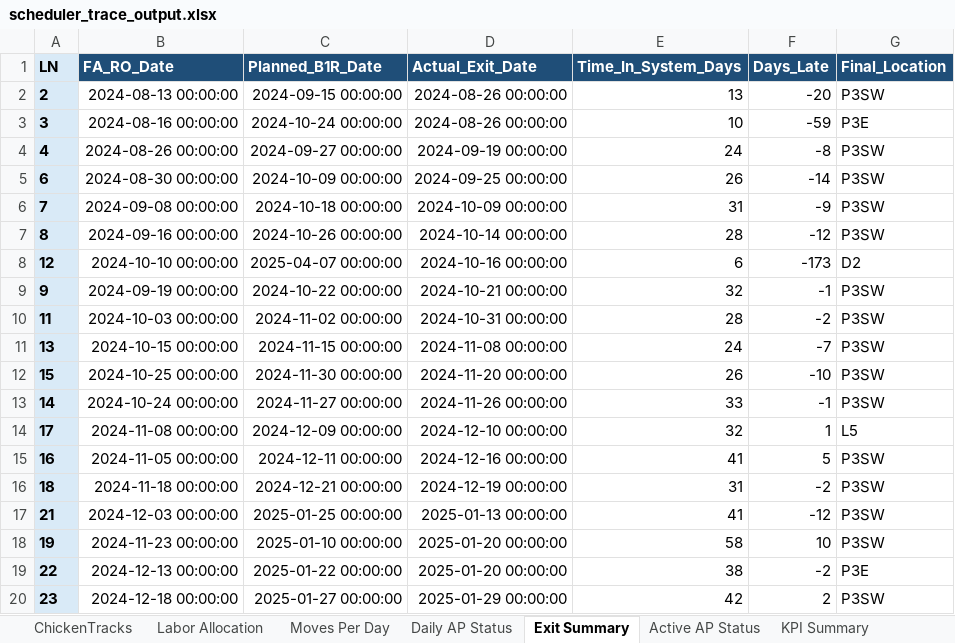
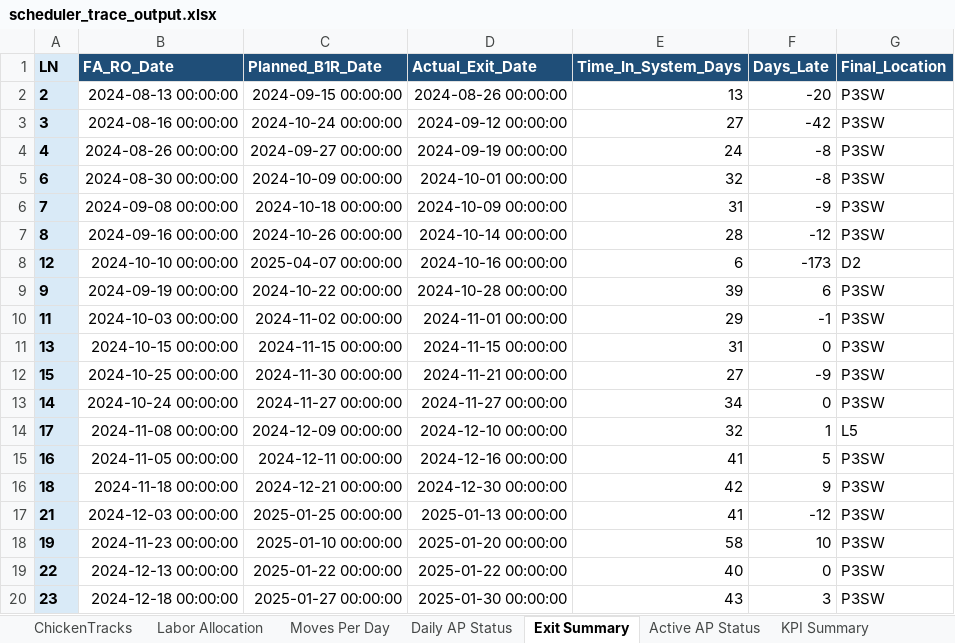
Before and after one commit to JAG954/BSC-FGI_Scheduler, an Excel workbook: output/scheduler_trace_output.xlsx, sheet Exit Summary, drawn as a sheet; only a part is shown; values as stored, in another font and other column widths than the file's, no borders; the diff covers the shown part only; the diff names each change by its address in the sheet, - before the commit and + after, or states it on an @@ line.

```diff
--- a/output/scheduler_trace_output.xlsx (sheet Exit Summary)
+++ b/output/scheduler_trace_output.xlsx (sheet Exit Summary)
-D3 (Actual_Exit_Date): 2024-08-26 00:00:00
+D3 (Actual_Exit_Date): 2024-09-12 00:00:00
-E3 (Time_In_System_Days): 10
+E3 (Time_In_System_Days): 27
-F3 (Days_Late): -59
+F3 (Days_Late): -42
-G3 (Final_Location): P3E
+G3 (Final_Location): P3SW
-D5 (Actual_Exit_Date): 2024-09-25 00:00:00
+D5 (Actual_Exit_Date): 2024-10-01 00:00:00
-E5 (Time_In_System_Days): 26
+E5 (Time_In_System_Days): 32
-F5 (Days_Late): -14
+F5 (Days_Late): -8
-D9 (Actual_Exit_Date): 2024-10-21 00:00:00
+D9 (Actual_Exit_Date): 2024-10-28 00:00:00
-E9 (Time_In_System_Days): 32
+E9 (Time_In_System_Days): 39
-F9 (Days_Late): -1
+F9 (Days_Late): 6
-D10 (Actual_Exit_Date): 2024-10-31 00:00:00
+D10 (Actual_Exit_Date): 2024-11-01 00:00:00
-E10 (Time_In_System_Days): 28
+E10 (Time_In_System_Days): 29
-F10 (Days_Late): -2
+F10 (Days_Late): -1
-D11 (Actual_Exit_Date): 2024-11-08 00:00:00
+D11 (Actual_Exit_Date): 2024-11-15 00:00:00
-E11 (Time_In_System_Days): 24
+E11 (Time_In_System_Days): 31
-F11 (Days_Late): -7
+F11 (Days_Late): 0
-D12 (Actual_Exit_Date): 2024-11-20 00:00:00
+D12 (Actual_Exit_Date): 2024-11-21 00:00:00
-E12 (Time_In_System_Days): 26
+E12 (Time_In_System_Days): 27
-F12 (Days_Late): -10
+F12 (Days_Late): -9
-D13 (Actual_Exit_Date): 2024-11-26 00:00:00
+D13 (Actual_Exit_Date): 2024-11-27 00:00:00
-E13 (Time_In_System_Days): 33
+E13 (Time_In_System_Days): 34
-F13 (Days_Late): -1
+F13 (Days_Late): 0
-D16 (Actual_Exit_Date): 2024-12-19 00:00:00
+D16 (Actual_Exit_Date): 2024-12-30 00:00:00
-E16 (Time_In_System_Days): 31
+E16 (Time_In_System_Days): 42
-F16 (Days_Late): -2
+F16 (Days_Late): 9
-D19 (Actual_Exit_Date): 2025-01-20 00:00:00
+D19 (Actual_Exit_Date): 2025-01-22 00:00:00
-E19 (Time_In_System_Days): 38
+E19 (Time_In_System_Days): 40
-F19 (Days_Late): -2
+F19 (Days_Late): 0
-G19 (Final_Location): P3E
+G19 (Final_Location): P3SW
-D20 (Actual_Exit_Date): 2025-01-29 00:00:00
+D20 (Actual_Exit_Date): 2025-01-30 00:00:00
-E20 (Time_In_System_Days): 42
+E20 (Time_In_System_Days): 43
-F20 (Days_Late): 2
+F20 (Days_Late): 3
```
Also changed, not shown: 1 added row, 1 removed row and 49 edited cells elsewhere in this sheet, sheet Daily AP Status, sheet ChickenTracks, sheet Moves Per Day, sheet KPI Summary, data/staged/FGI_liveState.xlsx, data/staged/move_times/location_move_times.xlsx, 5 other files.
